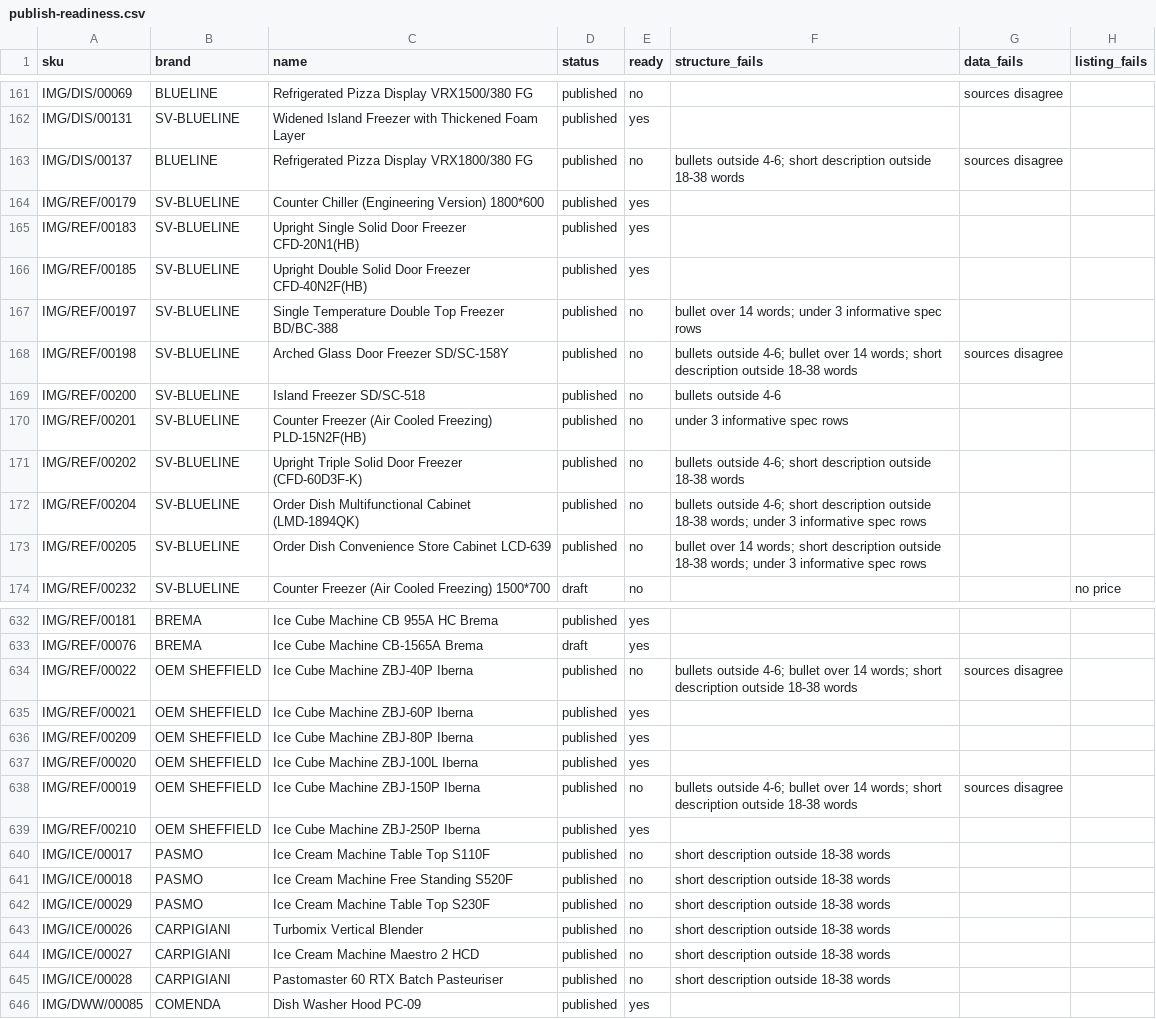
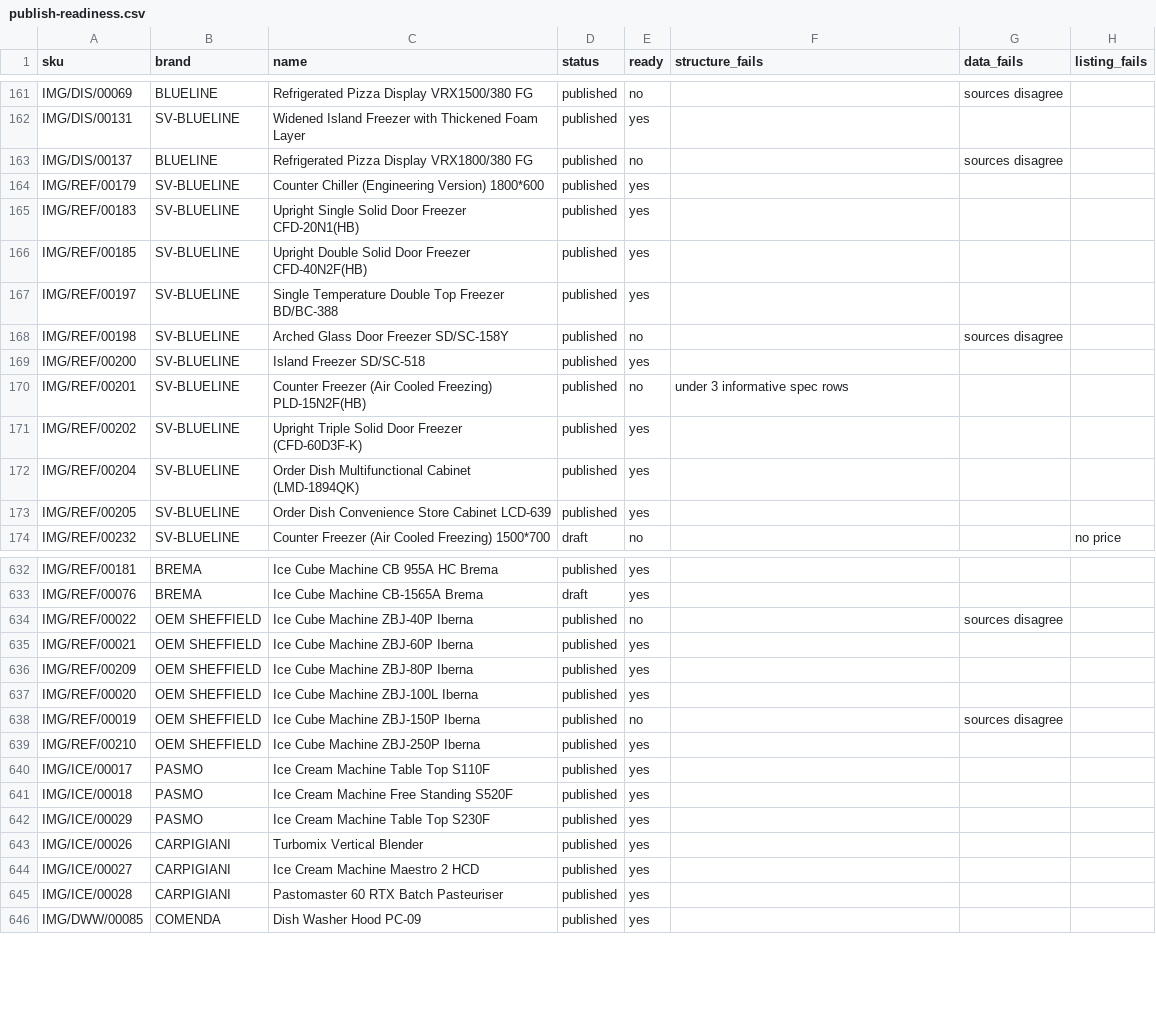
Before and after one commit to jonahdevs/sheffield-ecommerce, a CSV file: database/data/research/publish-readiness.csv, drawn as a sheet; only a part is shown, gaps mark what is left out; the diff covers the shown part only.

```diff
--- a/database/data/research/publish-readiness.csv
+++ b/database/data/research/publish-readiness.csv
@@ -162,3 +162,3 @@ IMG/DIS/00069,BLUELINE,Refrigerated Pizza Display VRX1500/380 FG,published,no,,s
 IMG/DIS/00131,SV-BLUELINE,Widened Island Freezer with Thickened Foam Layer,published,yes,,,
-IMG/DIS/00137,BLUELINE,Refrigerated Pizza Display VRX1800/380 FG,published,no,bullets outside 4-6; short description outside 18-38 words,sources disagree,
+IMG/DIS/00137,BLUELINE,Refrigerated Pizza Display VRX1800/380 FG,published,no,,sources disagree,
 IMG/REF/00179,SV-BLUELINE,Counter Chiller (Engineering Version) 1800*600,published,yes,,,
@@ -166,9 +166,9 @@ IMG/REF/00183,SV-BLUELINE,Upright Single Solid Door Freezer CFD-20N1(HB),publish
 IMG/REF/00185,SV-BLUELINE,Upright Double Solid Door Freezer CFD-40N2F(HB),published,yes,,,
-IMG/REF/00197,SV-BLUELINE,Single Temperature Double Top Freezer BD/BC-388,published,no,bullet over 14 words; under 3 informative spec rows,,
-IMG/REF/00198,SV-BLUELINE,Arched Glass Door Freezer SD/SC-158Y,published,no,bullets outside 4-6; bullet over 14 words; short description outside 18-38 words,sources disagree,
-IMG/REF/00200,SV-BLUELINE,Island Freezer SD/SC-518,published,no,bullets outside 4-6,,
+IMG/REF/00197,SV-BLUELINE,Single Temperature Double Top Freezer BD/BC-388,published,yes,,,
+IMG/REF/00198,SV-BLUELINE,Arched Glass Door Freezer SD/SC-158Y,published,no,,sources disagree,
+IMG/REF/00200,SV-BLUELINE,Island Freezer SD/SC-518,published,yes,,,
 IMG/REF/00201,SV-BLUELINE,Counter Freezer (Air Cooled Freezing) PLD-15N2F(HB),published,no,under 3 informative spec rows,,
-IMG/REF/00202,SV-BLUELINE,Upright Triple Solid Door Freezer (CFD-60D3F-K),published,no,bullets outside 4-6; short description outside 18-38 words,,
-IMG/REF/00204,SV-BLUELINE,Order Dish Multifunctional Cabinet (LMD-1894QK),published,no,bullets outside 4-6; short description outside 18-38 words; under 3 informative spec rows,,
-IMG/REF/00205,SV-BLUELINE,Order Dish Convenience Store Cabinet LCD-639,published,no,bullet over 14 words; short description outside 18-38 words; under 3 informative spec rows,,
+IMG/REF/00202,SV-BLUELINE,Upright Triple Solid Door Freezer (CFD-60D3F-K),published,yes,,,
+IMG/REF/00204,SV-BLUELINE,Order Dish Multifunctional Cabinet (LMD-1894QK),published,yes,,,
+IMG/REF/00205,SV-BLUELINE,Order Dish Convenience Store Cabinet LCD-639,published,yes,,,
 IMG/REF/00232,SV-BLUELINE,Counter Freezer (Air Cooled Freezing) 1500*700,draft,no,,,no price
@@ -633,3 +633,3 @@ IMG/REF/00181,BREMA,Ice Cube Machine CB 955A HC Brema,published,yes,,,
 IMG/REF/00076,BREMA,Ice Cube Machine CB-1565A Brema,draft,yes,,,
-IMG/REF/00022,OEM SHEFFIELD,Ice Cube Machine ZBJ-40P Iberna,published,no,bullets outside 4-6; bullet over 14 words; short description outside 18-38 words,sources disagree,
+IMG/REF/00022,OEM SHEFFIELD,Ice Cube Machine ZBJ-40P Iberna,published,no,,sources disagree,
 IMG/REF/00021,OEM SHEFFIELD,Ice Cube Machine ZBJ-60P Iberna,published,yes,,,
@@ -637,10 +637,10 @@ IMG/REF/00209,OEM SHEFFIELD,Ice Cube Machine ZBJ-80P Iberna,published,yes,,,
 IMG/REF/00020,OEM SHEFFIELD,Ice Cube Machine ZBJ-100L Iberna,published,yes,,,
-IMG/REF/00019,OEM SHEFFIELD,Ice Cube Machine ZBJ-150P Iberna,published,no,bullets outside 4-6; bullet over 14 words; short description outside 18-38 words,sources disagree,
+IMG/REF/00019,OEM SHEFFIELD,Ice Cube Machine ZBJ-150P Iberna,published,no,,sources disagree,
 IMG/REF/00210,OEM SHEFFIELD,Ice Cube Machine ZBJ-250P Iberna,published,yes,,,
-IMG/ICE/00017,PASMO,Ice Cream Machine Table Top S110F,published,no,short description outside 18-38 words,,
-IMG/ICE/00018,PASMO,Ice Cream Machine Free Standing S520F,published,no,short description outside 18-38 words,,
-IMG/ICE/00029,PASMO,Ice Cream Machine Table Top S230F,published,no,short description outside 18-38 words,,
-IMG/ICE/00026,CARPIGIANI,Turbomix Vertical Blender,published,no,short description outside 18-38 words,,
-IMG/ICE/00027,CARPIGIANI,Ice Cream Machine Maestro 2 HCD,published,no,short description outside 18-38 words,,
-IMG/ICE/00028,CARPIGIANI,Pastomaster 60 RTX Batch Pasteuriser,published,no,short description outside 18-38 words,,
+IMG/ICE/00017,PASMO,Ice Cream Machine Table Top S110F,published,yes,,,
+IMG/ICE/00018,PASMO,Ice Cream Machine Free Standing S520F,published,yes,,,
+IMG/ICE/00029,PASMO,Ice Cream Machine Table Top S230F,published,yes,,,
+IMG/ICE/00026,CARPIGIANI,Turbomix Vertical Blender,published,yes,,,
+IMG/ICE/00027,CARPIGIANI,Ice Cream Machine Maestro 2 HCD,published,yes,,,
+IMG/ICE/00028,CARPIGIANI,Pastomaster 60 RTX Batch Pasteuriser,published,yes,,,
 IMG/DWW/00085,COMENDA,Dish Washer Hood PC-09,published,yes,,,
```
Also changed, not shown: 152 edited cells elsewhere in this file, 53 other files.
